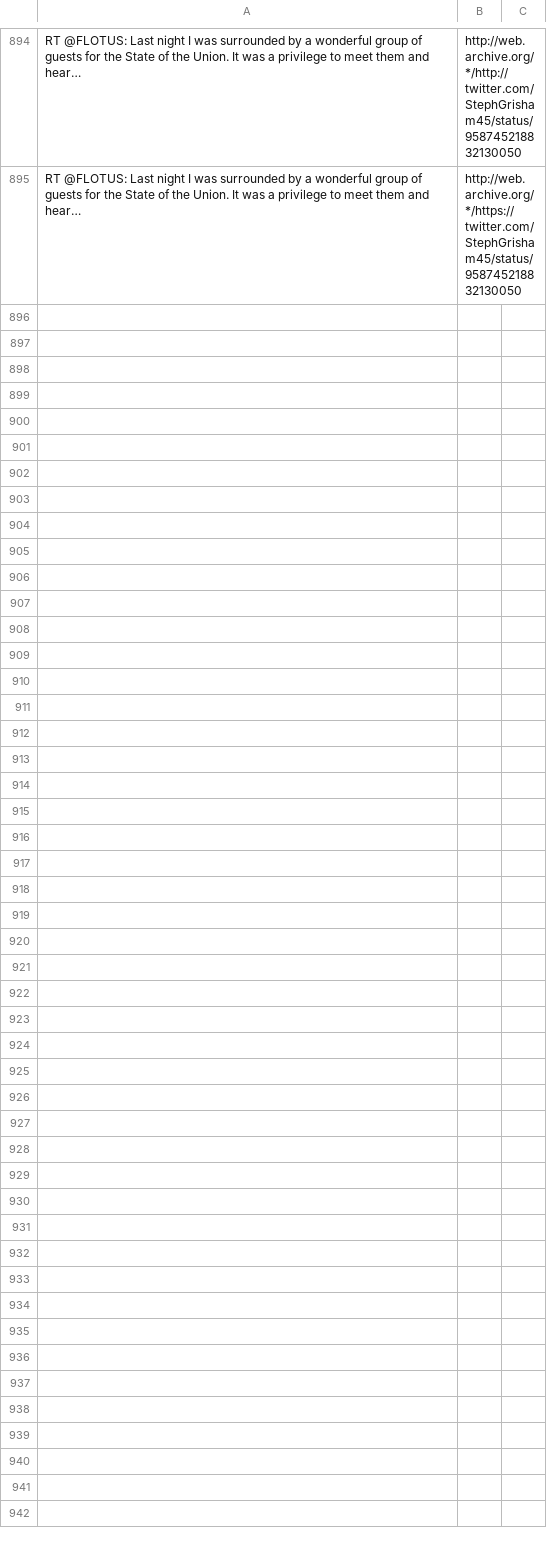
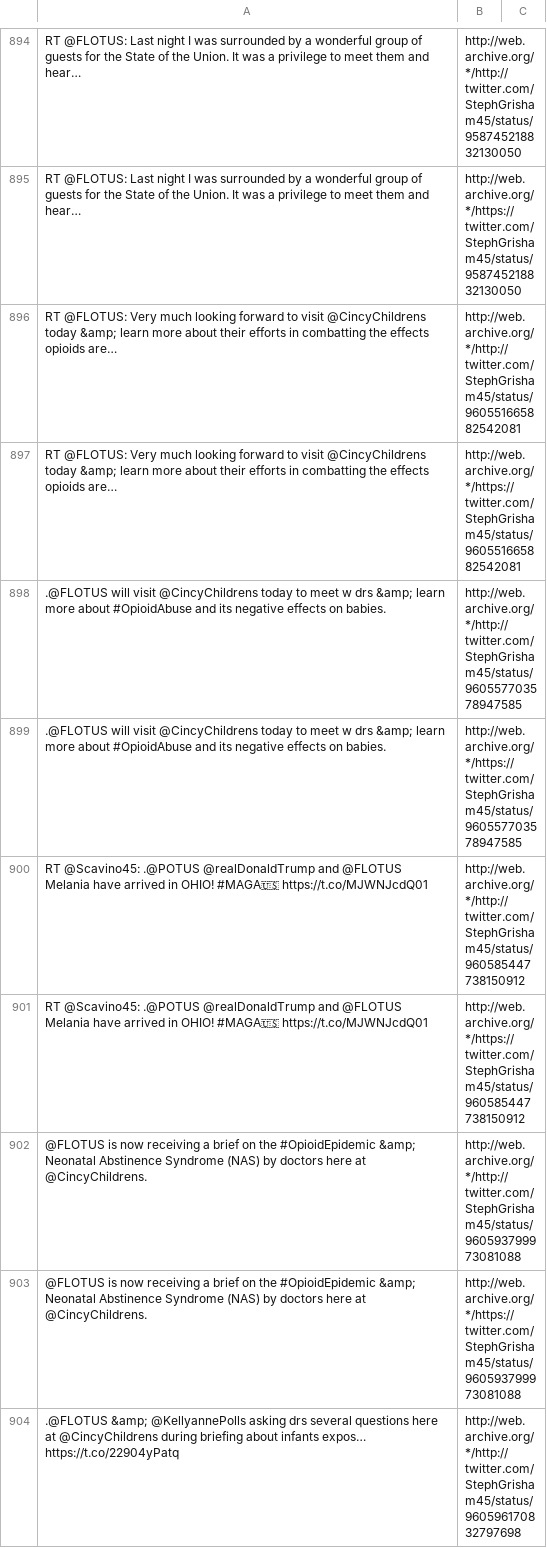
Before and after one commit to patrick-brian-mooney/archive-junta, a CSV file: data/archive_StephGrisham45.csv, drawn as a sheet; only a part is shown, gaps mark what is left out; the diff covers the shown part only; the diff names each change by its address in the sheet, - before the commit and + after, or states it on an @@ line.

```diff
--- a/data/archive_StephGrisham45.csv
+++ b/data/archive_StephGrisham45.csv
+row 896: RT @FLOTUS: Very much looking forward to visit @CincyChildrens today &amp; learn more about their efforts in combatting the effects opioids are… | http://web.archive.org/*/http://twitter.com/StephGrisham45/status/960551665882542081
+row 897: RT @FLOTUS: Very much looking forward to visit @CincyChildrens today &amp; learn more about their efforts in combatting the effects opioids are… | http://web.archive.org/*/https://twitter.com/StephGrisham45/status/960551665882542081
+row 898: .@FLOTUS will visit @CincyChildrens today to meet w drs &amp; learn more about #OpioidAbuse and its negative effects on babies. | http://web.archive.org/*/http://twitter.com/StephGrisham45/status/960557703578947585
+row 899: .@FLOTUS will visit @CincyChildrens today to meet w drs &amp; learn more about #OpioidAbuse and its negative effects on babies. | http://web.archive.org/*/https://twitter.com/StephGrisham45/status/960557703578947585
+row 900: RT @Scavino45: .@POTUS @realDonaldTrump and @FLOTUS Melania have arrived in OHIO! #MAGA🇺🇸 https://t.co/MJWNJcdQ01 | http://web.archive.org/*/http://twitter.com/StephGrisham45/status/960585447738150912
+row 901: RT @Scavino45: .@POTUS @realDonaldTrump and @FLOTUS Melania have arrived in OHIO! #MAGA🇺🇸 https://t.co/MJWNJcdQ01 | http://web.archive.org/*/https://twitter.com/StephGrisham45/status/960585447738150912
+row 902: @FLOTUS is now receiving a brief on the #OpioidEpidemic &amp; Neonatal Abstinence Syndrome (NAS) by doctors here at @CincyChildrens. | http://web.archive.org/*/http://twitter.com/StephGrisham45/status/960593799973081088
+row 903: @FLOTUS is now receiving a brief on the #OpioidEpidemic &amp; Neonatal Abstinence Syndrome (NAS) by doctors here at @CincyChildrens. | http://web.archive.org/*/https://twitter.com/StephGrisham45/status/960593799973081088
+row 904: .@FLOTUS &amp; @KellyannePolls asking drs several questions here at @CincyChildrens during briefing about infants expos… https://t.co/22904yPatq | http://web.archive.org/*/http://twitter.com/StephGrisham45/status/960596170832797698
```
Also changed, not shown: 9 added rows elsewhere in this file, data/archive_EPAScottPruitt.csv, data/archive_JessicaDitto45.csv, 29 other files.
